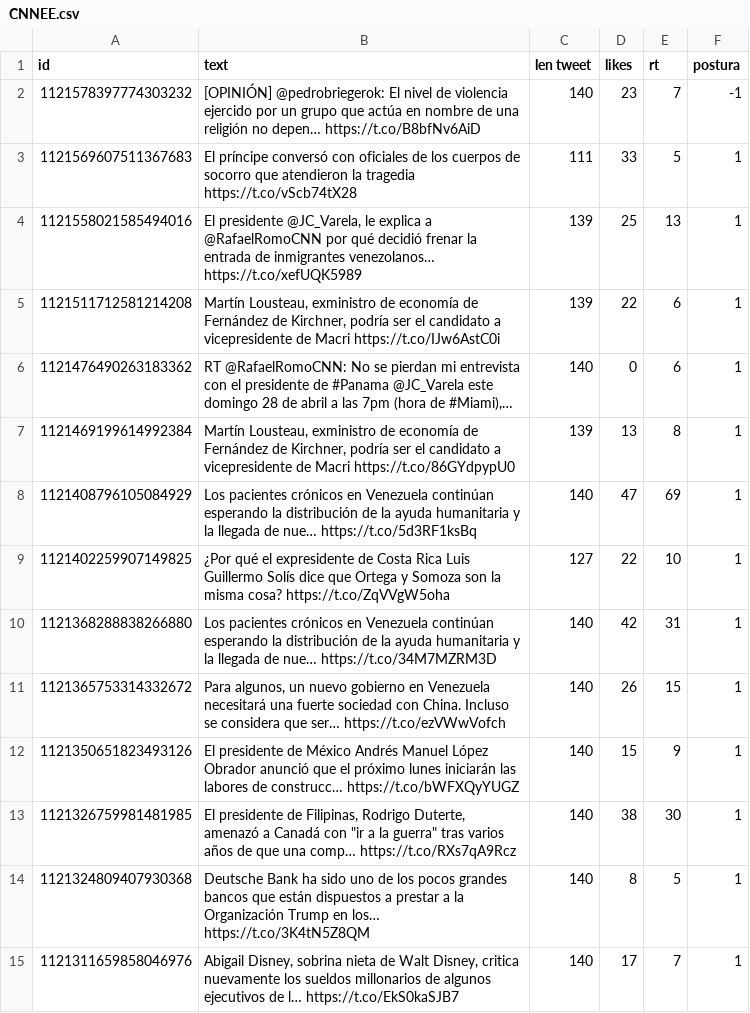
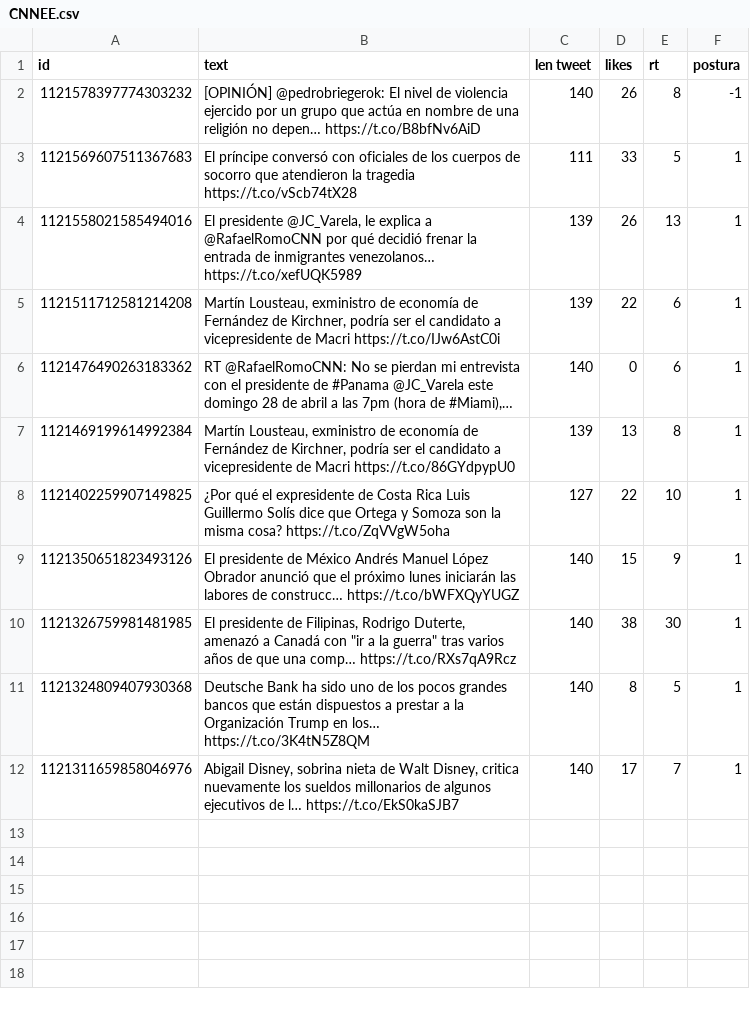
Before and after one commit to memoherreraacosta/PoliticalSentimentAnalysis, a CSV file: DatosFuentes/CNNEE.csv, drawn as a sheet.

```diff
--- a/DatosFuentes/CNNEE.csv
+++ b/DatosFuentes/CNNEE.csv
@@ -1,5 +1,5 @@
 id,text,len tweet,likes,rt,postura
-1121578397774303232,[OPINIÓN] @pedrobriegerok: El nivel de violencia ejercido por un grupo que actúa en nombre de una religión no depen… https://t.co/B8bfNv6AiD,140,23,7,-1
+1121578397774303232,[OPINIÓN] @pedrobriegerok: El nivel de violencia ejercido por un grupo que actúa en nombre de una religión no depen… https://t.co/B8bfNv6AiD,140,26,8,-1
 1121569607511367683,El príncipe conversó con oficiales de los cuerpos de socorro que atendieron la tragedia https://t.co/vScb74tX28,111,33,5,1
-1121558021585494016,"El presidente @JC_Varela, le explica a @RafaelRomoCNN por qué decidió frenar la entrada de inmigrantes venezolanos… https://t.co/xefUQK5989",139,25,13,1
+1121558021585494016,"El presidente @JC_Varela, le explica a @RafaelRomoCNN por qué decidió frenar la entrada de inmigrantes venezolanos… https://t.co/xefUQK5989",139,26,13,1
 1121511712581214208,"Martín Lousteau, exministro de economía de Fernández de Kirchner, podría ser el candidato a vicepresidente de Macri https://t.co/IJw6AstC0i",139,22,6,1
@@ -7,6 +7,3 @@ id,text,len tweet,likes,rt,postura
 1121469199614992384,"Martín Lousteau, exministro de economía de Fernández de Kirchner, podría ser el candidato a vicepresidente de Macri https://t.co/86GYdpypU0",139,13,8,1
-1121408796105084929,Los pacientes crónicos en Venezuela continúan esperando la distribución de la ayuda humanitaria y la llegada de nue… https://t.co/5d3RF1ksBq,140,47,69,1
 1121402259907149825,¿Por qué el expresidente de Costa Rica Luis Guillermo Solís dice que Ortega y Somoza son la misma cosa? https://t.co/ZqVVgW5oha,127,22,10,1
-1121368288838266880,Los pacientes crónicos en Venezuela continúan esperando la distribución de la ayuda humanitaria y la llegada de nue… https://t.co/34M7MZRM3D,140,42,31,1
-1121365753314332672,"Para algunos, un nuevo gobierno en Venezuela necesitará una fuerte sociedad con China. Incluso se considera que ser… https://t.co/ezVWwVofch",140,26,15,1
 1121350651823493126,El presidente de México Andrés Manuel López Obrador anunció que el próximo lunes iniciarán las labores de construcc… https://t.co/bWFXQyYUGZ,140,15,9,1
```
Also changed, not shown: DatosFuentes/LeonardoCurzio.csv, DatosFuentes/VRubioMarquez.csv, 43 other files.
